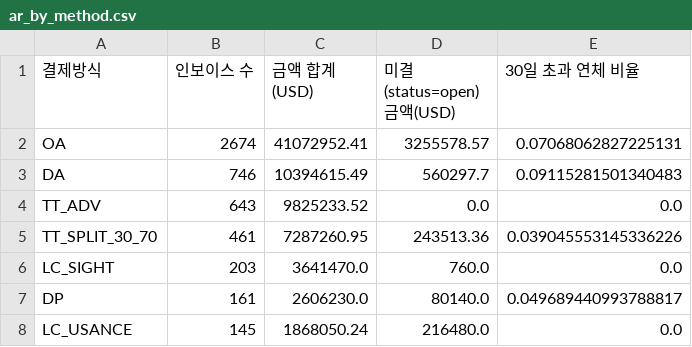
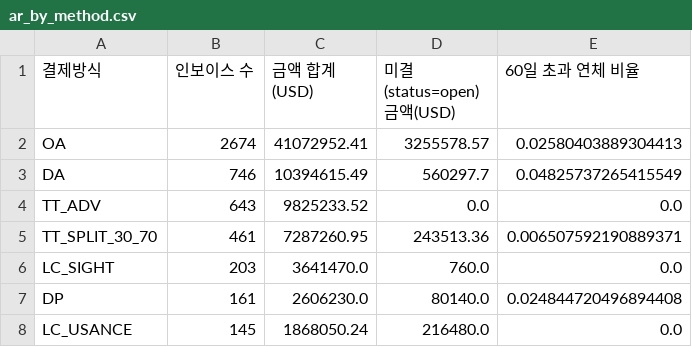
Before and after one commit to brainini/tradefin-demo, a CSV file: workbench/day1/outputs/ar_by_method.csv, drawn as a sheet.

```diff
--- a/workbench/day1/outputs/ar_by_method.csv
+++ b/workbench/day1/outputs/ar_by_method.csv
@@ -1,8 +1,8 @@
-결제방식,인보이스 수,금액 합계(USD),미결(status=open) 금액(USD),30일 초과 연체 비율
-OA,2674,41072952.41,3255578.57,0.07068062827225131
-DA,746,10394615.49,560297.7,0.09115281501340483
+결제방식,인보이스 수,금액 합계(USD),미결(status=open) 금액(USD),60일 초과 연체 비율
+OA,2674,41072952.41,3255578.57,0.02580403889304413
+DA,746,10394615.49,560297.7,0.04825737265415549
 TT_ADV,643,9825233.52,0.0,0.0
-TT_SPLIT_30_70,461,7287260.95,243513.36,0.039045553145336226
+TT_SPLIT_30_70,461,7287260.95,243513.36,0.006507592190889371
 LC_SIGHT,203,3641470.0,760.0,0.0
-DP,161,2606230.0,80140.0,0.049689440993788817
+DP,161,2606230.0,80140.0,0.024844720496894408
 LC_USANCE,145,1868050.24,216480.0,0.0
```
Also changed, not shown: 2 other files.
